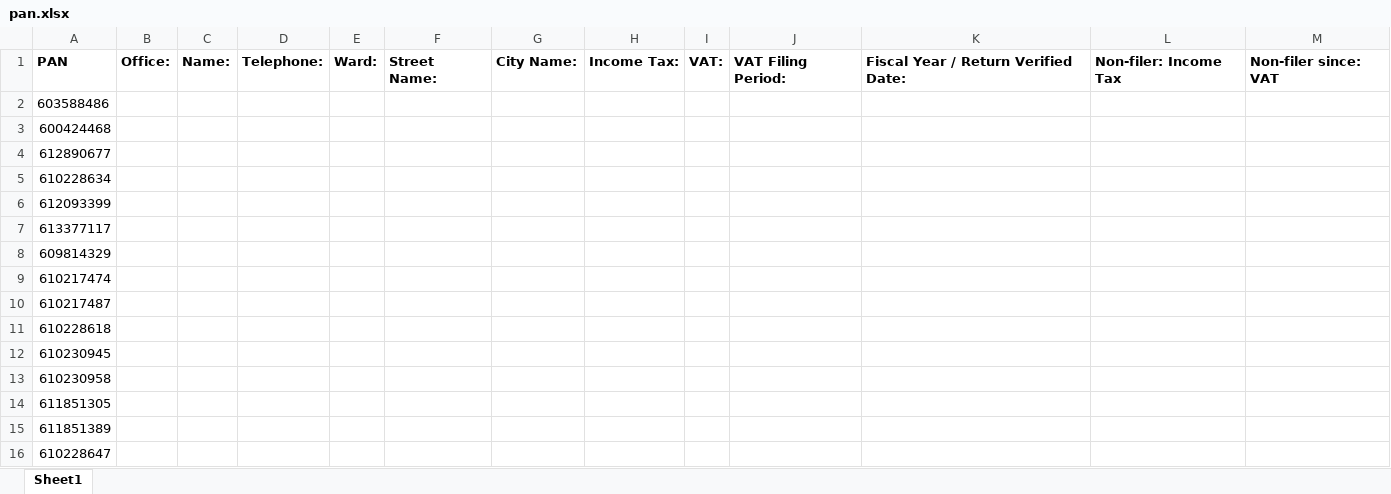
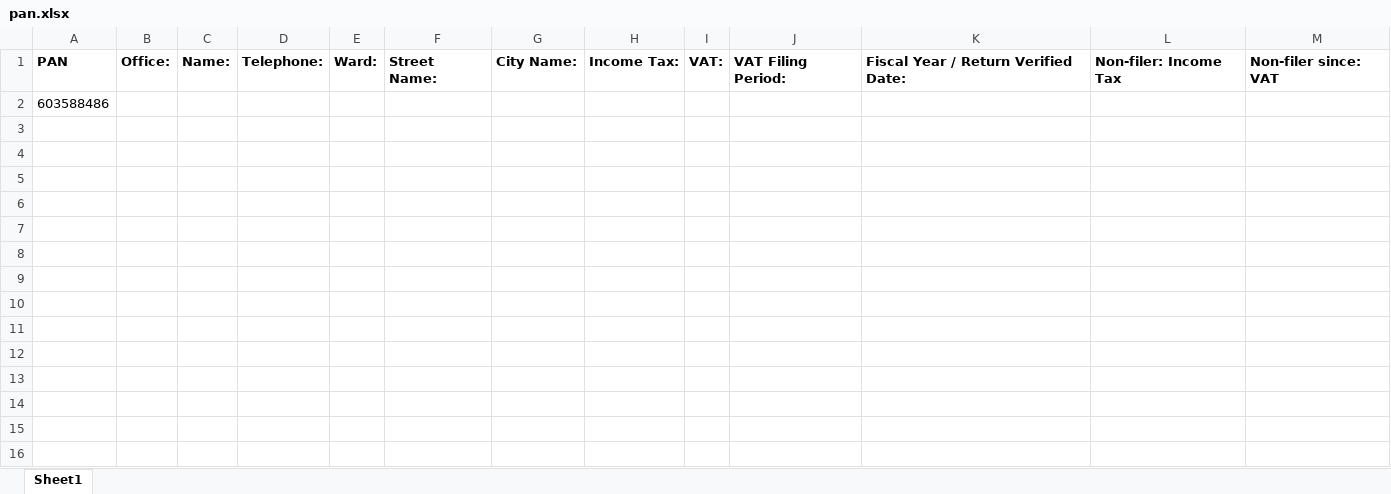
Before and after one commit to nabaraj-bhandari/panScraper, an Excel workbook: pan.xlsx, sheet Sheet1, drawn as a sheet; values as stored, in another font and other column widths than the file's, no borders; the diff names each change by its address in the sheet, - before the commit and + after, or states it on an @@ line.

```diff
--- a/pan.xlsx (sheet Sheet1)
+++ b/pan.xlsx (sheet Sheet1)
-row 3: 600424468
-row 4: 612890677
-row 5: 610228634
-row 6: 612093399
-row 7: 613377117
-row 8: 609814329
-row 9: 610217474
-row 10: 610217487
-row 11: 610228618
-row 12: 610230945
-row 13: 610230958
-row 14: 611851305
-row 15: 611851389
-row 16: 610228647
```
Also changed, not shown: 3 other files.
